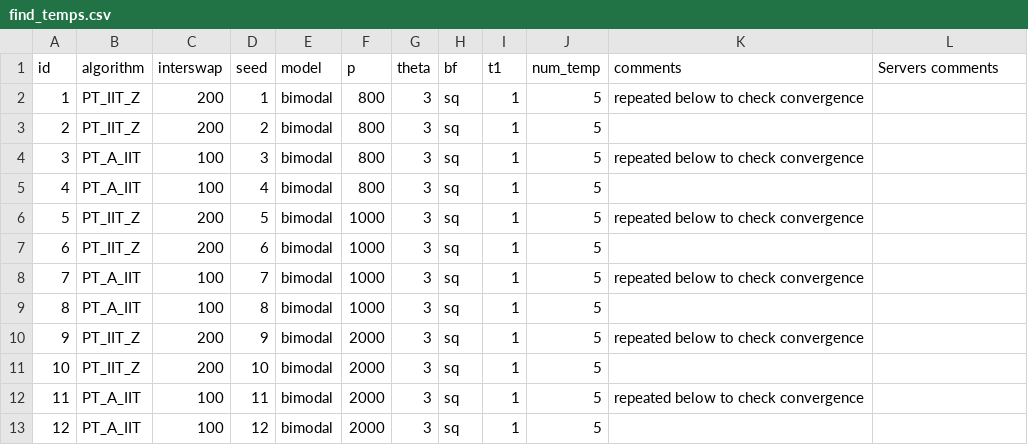
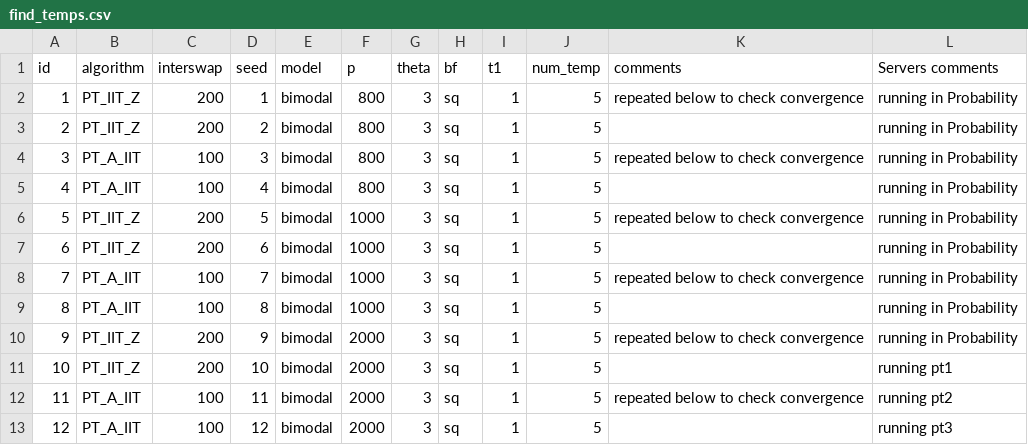
Before and after one commit to RAlexVa/paper_iit_pt, a CSV file: results/find_temps.csv, drawn as a sheet.

Commit message:
Update find_temps.csv

```diff
--- a/results/find_temps.csv
+++ b/results/find_temps.csv
@@ -1,13 +1,13 @@
 id,algorithm,interswap,seed,model,p,theta,bf,t1,num_temp,comments,Servers comments
-1,PT_IIT_Z,200,1,bimodal,800,3,sq,1,5,repeated below to check convergence,
-2,PT_IIT_Z,200,2,bimodal,800,3,sq,1,5,,
-3,PT_A_IIT,100,3,bimodal,800,3,sq,1,5,repeated below to check convergence,
-4,PT_A_IIT,100,4,bimodal,800,3,sq,1,5,,
-5,PT_IIT_Z,200,5,bimodal,1000,3,sq,1,5,repeated below to check convergence,
-6,PT_IIT_Z,200,6,bimodal,1000,3,sq,1,5,,
-7,PT_A_IIT,100,7,bimodal,1000,3,sq,1,5,repeated below to check convergence,
-8,PT_A_IIT,100,8,bimodal,1000,3,sq,1,5,,
-9,PT_IIT_Z,200,9,bimodal,2000,3,sq,1,5,repeated below to check convergence,
-10,PT_IIT_Z,200,10,bimodal,2000,3,sq,1,5,,
-11,PT_A_IIT,100,11,bimodal,2000,3,sq,1,5,repeated below to check convergence,
-12,PT_A_IIT,100,12,bimodal,2000,3,sq,1,5,,
+1,PT_IIT_Z,200,1,bimodal,800,3,sq,1,5,repeated below to check convergence,running in Probability
+2,PT_IIT_Z,200,2,bimodal,800,3,sq,1,5,,running in Probability
+3,PT_A_IIT,100,3,bimodal,800,3,sq,1,5,repeated below to check convergence,running in Probability
+4,PT_A_IIT,100,4,bimodal,800,3,sq,1,5,,running in Probability
+5,PT_IIT_Z,200,5,bimodal,1000,3,sq,1,5,repeated below to check convergence,running in Probability
+6,PT_IIT_Z,200,6,bimodal,1000,3,sq,1,5,,running in Probability
+7,PT_A_IIT,100,7,bimodal,1000,3,sq,1,5,repeated below to check convergence,running in Probability
+8,PT_A_IIT,100,8,bimodal,1000,3,sq,1,5,,running in Probability
+9,PT_IIT_Z,200,9,bimodal,2000,3,sq,1,5,repeated below to check convergence,running in Probability
+10,PT_IIT_Z,200,10,bimodal,2000,3,sq,1,5,,running pt1
+11,PT_A_IIT,100,11,bimodal,2000,3,sq,1,5,repeated below to check convergence,running pt2
+12,PT_A_IIT,100,12,bimodal,2000,3,sq,1,5,,running pt3
```
